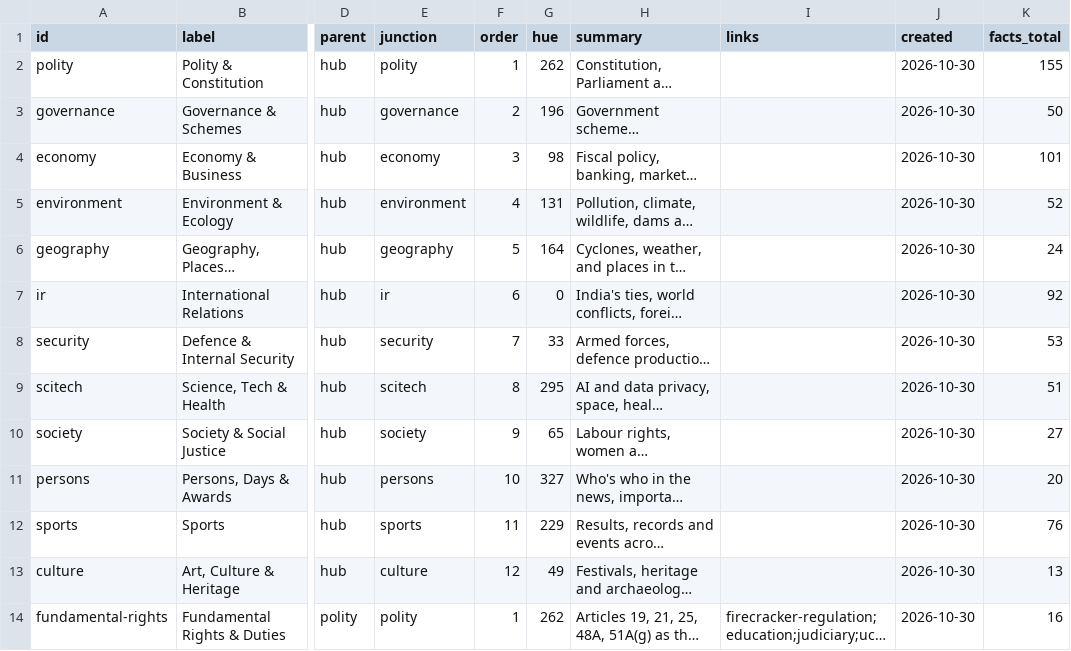
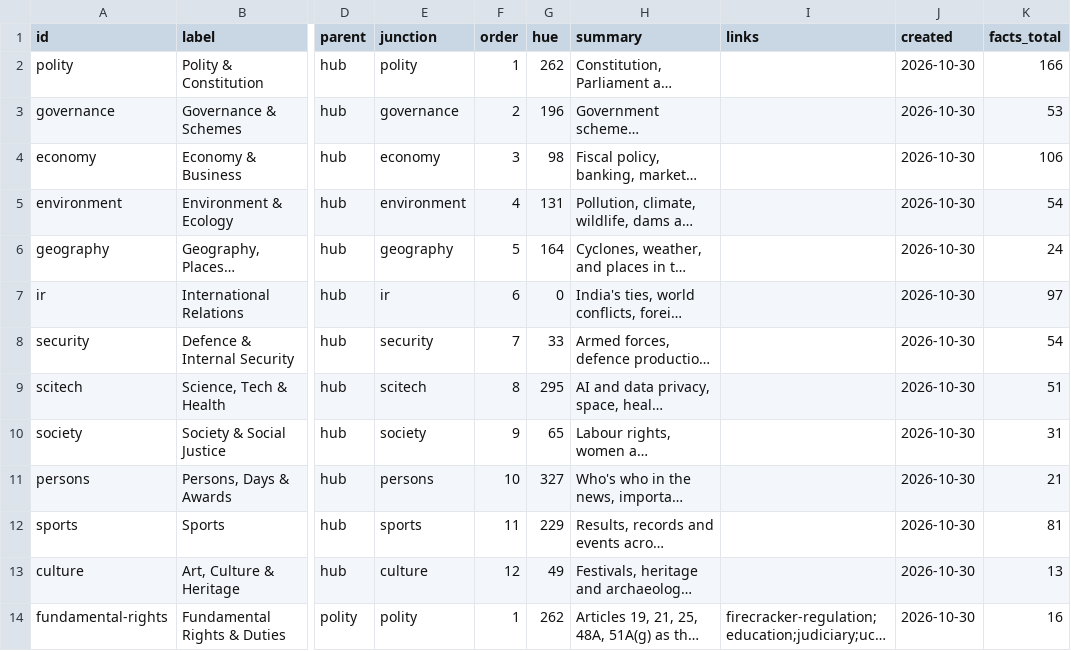
Before and after one commit to underwater001/current-affairs-web, a CSV file: exports/nodes.csv, drawn as a sheet; only a part is shown, gaps mark what is left out; long unchanged cells end in …; the diff covers the shown part only; the diff names each change by its address in the sheet, - before the commit and + after, or states it on an @@ line.

```diff
--- a/exports/nodes.csv
+++ b/exports/nodes.csv
-K2 (facts_total): 155
+K2 (facts_total): 166
-K3 (facts_total): 50
+K3 (facts_total): 53
-K4 (facts_total): 101
+K4 (facts_total): 106
-K5 (facts_total): 52
+K5 (facts_total): 54
-K7 (facts_total): 92
+K7 (facts_total): 97
-K8 (facts_total): 53
+K8 (facts_total): 54
-K10 (facts_total): 27
+K10 (facts_total): 31
-K11 (facts_total): 20
+K11 (facts_total): 21
-K12 (facts_total): 76
+K12 (facts_total): 81
```
Also changed, not shown: 25 edited cells elsewhere in this file, exports/papers.csv, 51 other files.
